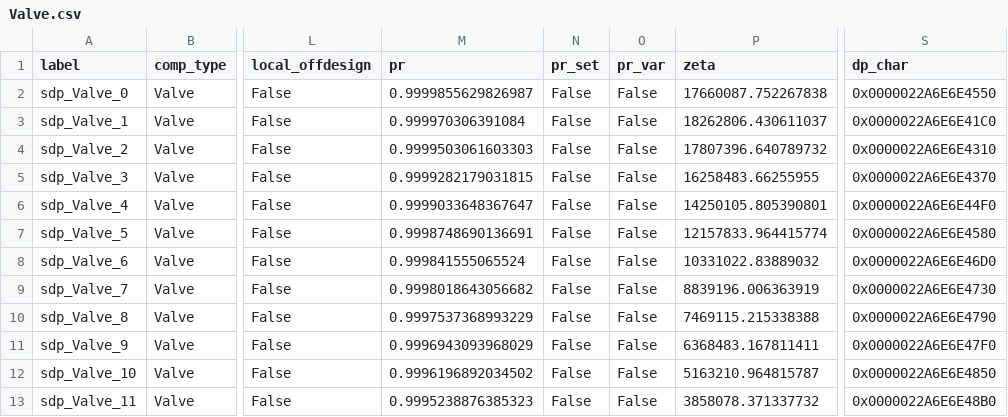
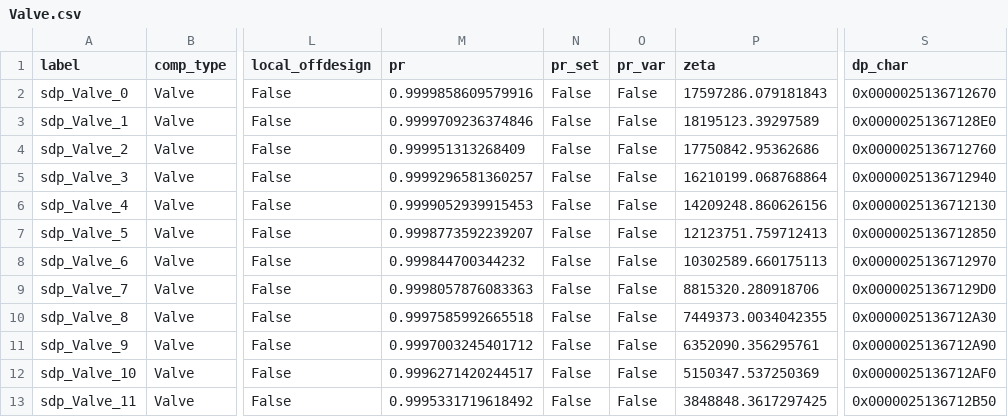
Before and after one commit to hamzaable/Modelling-of-Solar-Roof-Tiles, a CSV file: sdp/components/Valve.csv, drawn as a sheet; only a part is shown, gaps mark what is left out; the diff names each change by its address in the sheet, - before the commit and + after, or states it on an @@ line.

```diff
--- a/sdp/components/Valve.csv
+++ b/sdp/components/Valve.csv
-M2 (pr): 0.9999855629826987
+M2 (pr): 0.9999858609579916
-P2 (zeta): 17660087.752267838
+P2 (zeta): 17597286.079181843
-S2 (dp_char): 0x0000022A6E6E4550
+S2 (dp_char): 0x0000025136712670
-M3 (pr): 0.999970306391084
+M3 (pr): 0.9999709236374846
-P3 (zeta): 18262806.430611037
+P3 (zeta): 18195123.39297589
-S3 (dp_char): 0x0000022A6E6E41C0
+S3 (dp_char): 0x00000251367128E0
-M4 (pr): 0.9999503061603303
+M4 (pr): 0.999951313268409
-P4 (zeta): 17807396.640789732
+P4 (zeta): 17750842.95362686
-S4 (dp_char): 0x0000022A6E6E4310
+S4 (dp_char): 0x0000025136712760
-M5 (pr): 0.9999282179031815
+M5 (pr): 0.9999296581360257
-P5 (zeta): 16258483.66255955
+P5 (zeta): 16210199.068768864
-S5 (dp_char): 0x0000022A6E6E4370
+S5 (dp_char): 0x0000025136712940
-M6 (pr): 0.9999033648367647
+M6 (pr): 0.9999052939915453
-P6 (zeta): 14250105.805390801
+P6 (zeta): 14209248.860626156
-S6 (dp_char): 0x0000022A6E6E44F0
+S6 (dp_char): 0x0000025136712130
-M7 (pr): 0.9998748690136691
+M7 (pr): 0.9998773592239207
-P7 (zeta): 12157833.964415774
+P7 (zeta): 12123751.759712413
-S7 (dp_char): 0x0000022A6E6E4580
+S7 (dp_char): 0x0000025136712850
-M8 (pr): 0.999841555065524
+M8 (pr): 0.999844700344232
-P8 (zeta): 10331022.83889032
+P8 (zeta): 10302589.660175113
-S8 (dp_char): 0x0000022A6E6E46D0
+S8 (dp_char): 0x0000025136712970
-M9 (pr): 0.9998018643056682
+M9 (pr): 0.9998057876083363
-P9 (zeta): 8839196.006363919
+P9 (zeta): 8815320.280918706
-S9 (dp_char): 0x0000022A6E6E4730
+S9 (dp_char): 0x00000251367129D0
-M10 (pr): 0.9997537368993229
+M10 (pr): 0.9997585992665518
-P10 (zeta): 7469115.215338388
+P10 (zeta): 7449373.0034042355
-S10 (dp_char): 0x0000022A6E6E4790
+S10 (dp_char): 0x0000025136712A30
-M11 (pr): 0.9996943093968029
+M11 (pr): 0.9997003245401712
-P11 (zeta): 6368483.167811411
+P11 (zeta): 6352090.356295761
-S11 (dp_char): 0x0000022A6E6E47F0
+S11 (dp_char): 0x0000025136712A90
-M12 (pr): 0.9996196892034502
+M12 (pr): 0.9996271420244517
-P12 (zeta): 5163210.964815787
+P12 (zeta): 5150347.537250369
-S12 (dp_char): 0x0000022A6E6E4850
+S12 (dp_char): 0x0000025136712AF0
-M13 (pr): 0.9995238876385323
+M13 (pr): 0.9995331719618492
-P13 (zeta): 3858078.371337732
+P13 (zeta): 3848848.3617297425
-S13 (dp_char): 0x0000022A6E6E48B0
+S13 (dp_char): 0x0000025136712B50
```
Also changed, not shown: sdp/components/Compressor.csv, sdp/components/SolarCollector.csv, 6 other files.
